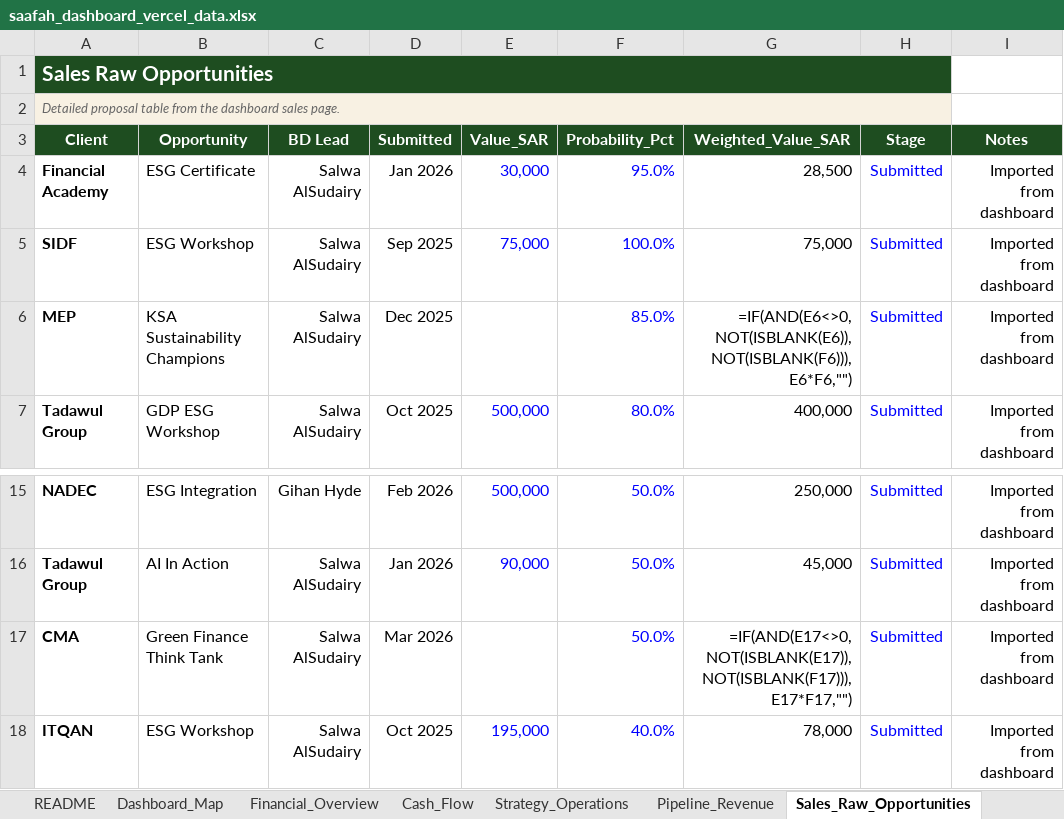
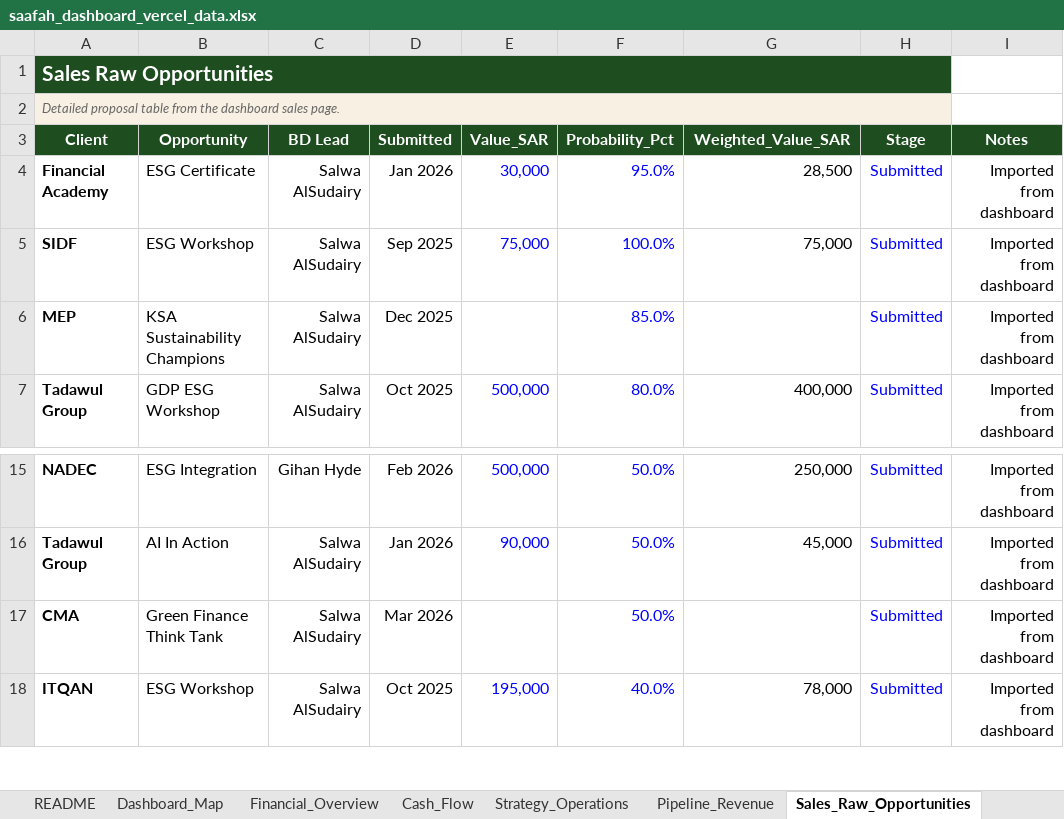
Before and after one commit to akamel969600-afk/dar_safaa_dashboard2, an Excel workbook: saafah_dashboard_vercel_data.xlsx, sheet Sales_Raw_Opportunities, drawn as a sheet; only a part is shown, gaps mark what is left out; values as stored, in another font and other column widths than the file's, no borders; formulas without a stored value are shown as written; charts and pictures and table styles not drawn; the diff names each change by its address in the sheet, - before the commit and + after, or states it on an @@ line.

```diff
--- a/saafah_dashboard_vercel_data.xlsx (sheet Sales_Raw_Opportunities)
+++ b/saafah_dashboard_vercel_data.xlsx (sheet Sales_Raw_Opportunities)
-G6 (Weighted_Value_SAR): =IF(AND(E6<>0,NOT(ISBLANK(E6)),NOT(ISBLANK(F6))),E6*F6,"")
+G6 (Weighted_Value_SAR): (empty)
-G17 (Weighted_Value_SAR): =IF(AND(E17<>0,NOT(ISBLANK(E17)),NOT(ISBLANK(F17))),E17*F17,"")
+G17 (Weighted_Value_SAR): (empty)
```
Also changed, not shown: sheet Sales_Stage_Details, sheet Sales_Performance, charts or pictures.
